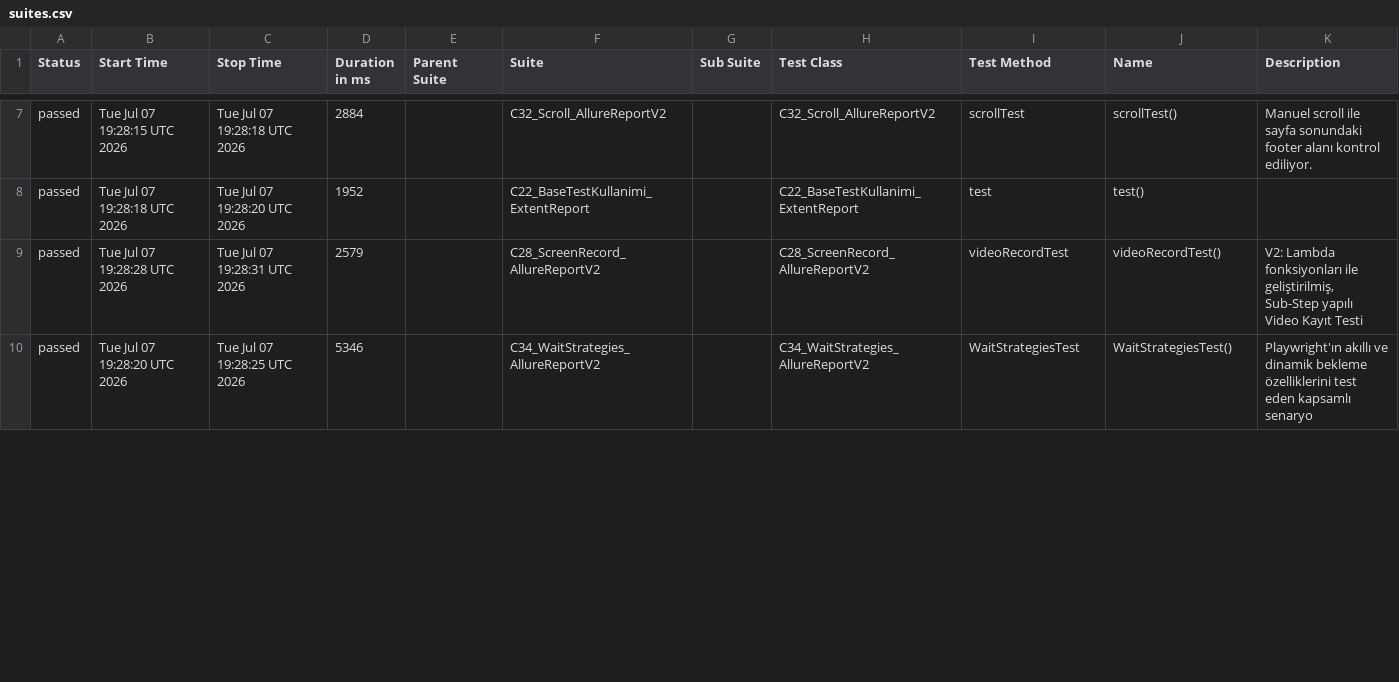
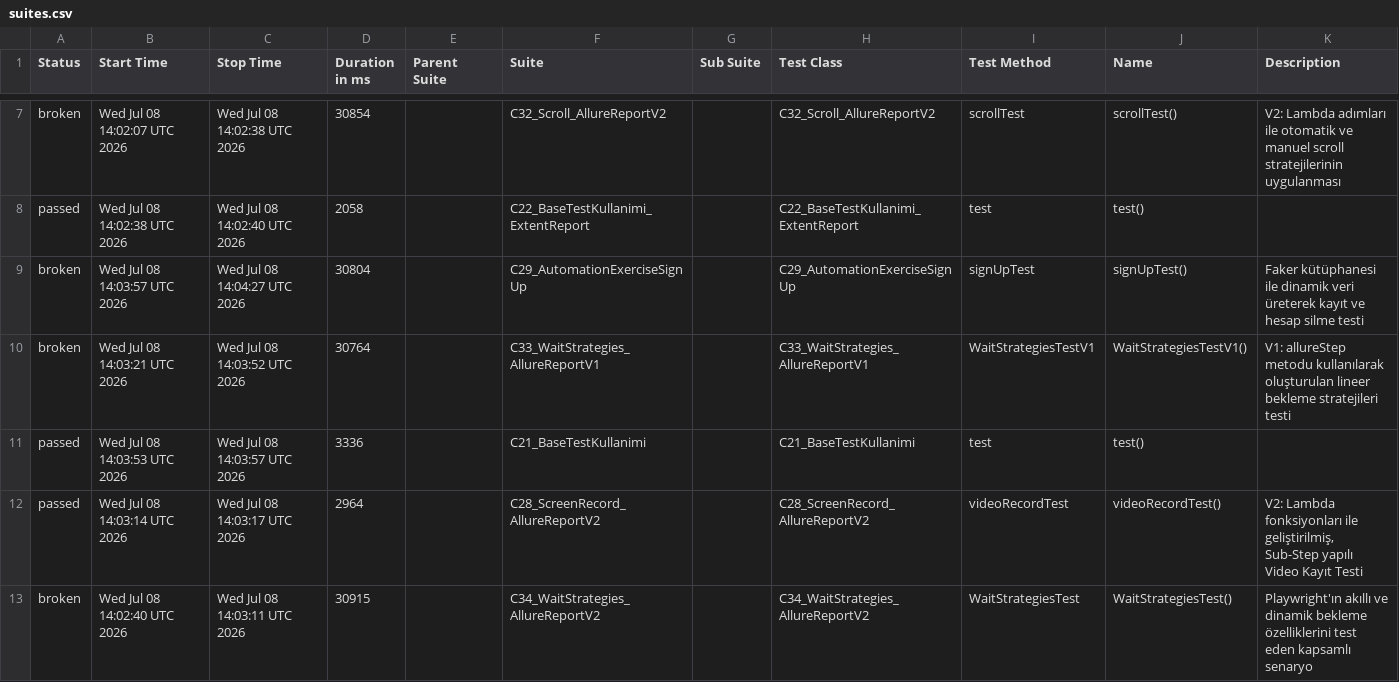
Before and after one commit to kilicCeren/TestAutomationWithPlaywrightJava, a CSV file: allure-history/data/suites.csv, drawn as a sheet; only a part is shown, gaps mark what is left out; the diff covers the shown part only.

```diff
--- a/allure-history/data/suites.csv
+++ b/allure-history/data/suites.csv
@@ -7,4 +7,7 @@
-"passed","Tue Jul 07 19:28:15 UTC 2026","Tue Jul 07 19:28:18 UTC 2026","2884","","C32_Scroll_AllureReportV2","","C32_Scroll_AllureReportV2","scrollTest","scrollTest()","Manuel scroll ile sayfa sonundaki footer alanı kontrol ediliyor."
-"passed","Tue Jul 07 19:28:18 UTC 2026","Tue Jul 07 19:28:20 UTC 2026","1952","","C22_BaseTestKullanimi_ExtentReport","","C22_BaseTestKullanimi_ExtentReport","test","test()",""
-"passed","Tue Jul 07 19:28:28 UTC 2026","Tue Jul 07 19:28:31 UTC 2026","2579","","C28_ScreenRecord_AllureReportV2","","C28_ScreenRecord_AllureReportV2","videoRecordTest","videoRecordTest()","V2: Lambda fonksiyonları ile geliştirilmiş, Sub-Step yapılı Video Kayıt Testi"
-"passed","Tue Jul 07 19:28:20 UTC 2026","Tue Jul 07 19:28:25 UTC 2026","5346","","C34_WaitStrategies_AllureReportV2","","C34_WaitStrategies_AllureReportV2","WaitStrategiesTest","WaitStrategiesTest()","Playwright'ın akıllı ve dinamik bekleme özelliklerini test eden kapsamlı senaryo"
+"broken","Wed Jul 08 14:02:07 UTC 2026","Wed Jul 08 14:02:38 UTC 2026","30854","","C32_Scroll_AllureReportV2","","C32_Scroll_AllureReportV2","scrollTest","scrollTest()","V2: Lambda adımları ile otomatik ve manuel scroll stratejilerinin uygulanması"
+"passed","Wed Jul 08 14:02:38 UTC 2026","Wed Jul 08 14:02:40 UTC 2026","2058","","C22_BaseTestKullanimi_ExtentReport","","C22_BaseTestKullanimi_ExtentReport","test","test()",""
+"broken","Wed Jul 08 14:03:57 UTC 2026","Wed Jul 08 14:04:27 UTC 2026","30804","","C29_AutomationExerciseSignUp","","C29_AutomationExerciseSignUp","signUpTest","signUpTest()","Faker kütüphanesi ile dinamik veri üreterek kayıt ve hesap silme testi"
+"broken","Wed Jul 08 14:03:21 UTC 2026","Wed Jul 08 14:03:52 UTC 2026","30764","","C33_WaitStrategies_AllureReportV1","","C33_WaitStrategies_AllureReportV1","WaitStrategiesTestV1","WaitStrategiesTestV1()","V1: allureStep metodu kullanılarak oluşturulan lineer bekleme stratejileri testi"
+"passed","Wed Jul 08 14:03:53 UTC 2026","Wed Jul 08 14:03:57 UTC 2026","3336","","C21_BaseTestKullanimi","","C21_BaseTestKullanimi","test","test()",""
+"passed","Wed Jul 08 14:03:14 UTC 2026","Wed Jul 08 14:03:17 UTC 2026","2964","","C28_ScreenRecord_AllureReportV2","","C28_ScreenRecord_AllureReportV2","videoRecordTest","videoRecordTest()","V2: Lambda fonksiyonları ile geliştirilmiş, Sub-Step yapılı Video Kayıt Testi"
+"broken","Wed Jul 08 14:02:40 UTC 2026","Wed Jul 08 14:03:11 UTC 2026","30915","","C34_WaitStrategies_AllureReportV2","","C34_WaitStrategies_AllureReportV2","WaitStrategiesTest","WaitStrategiesTest()","Playwright'ın akıllı ve dinamik bekleme özelliklerini test eden kapsamlı senaryo"
```
Also changed, not shown: 3 added rows, 6 removed rows and 13 edited cells elsewhere in this file, allure-history/data/behaviors.csv, 52 other files.
